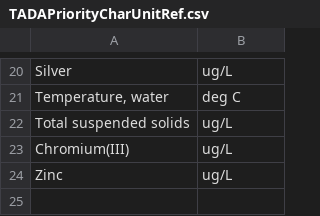
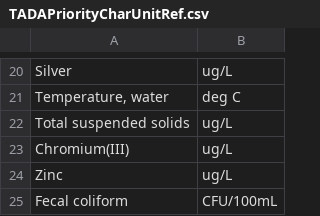
Before and after one commit to USEPA/EPATADA, a CSV file: inst/extdata/TADAPriorityCharUnitRef.csv, drawn as a sheet; only a part is shown, gaps mark what is left out; the diff names each change by its address in the sheet, - before the commit and + after, or states it on an @@ line.

Commit message:
Documentation and function updates
Documentation updates, work on unit conversion to incorporate create unit ref

```diff
--- a/inst/extdata/TADAPriorityCharUnitRef.csv
+++ b/inst/extdata/TADAPriorityCharUnitRef.csv
+row 25: Fecal coliform | CFU/100mL
```
Also changed, not shown: 2 other files.
